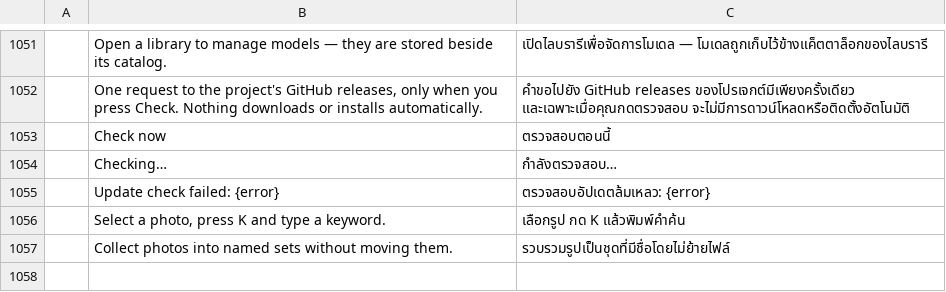
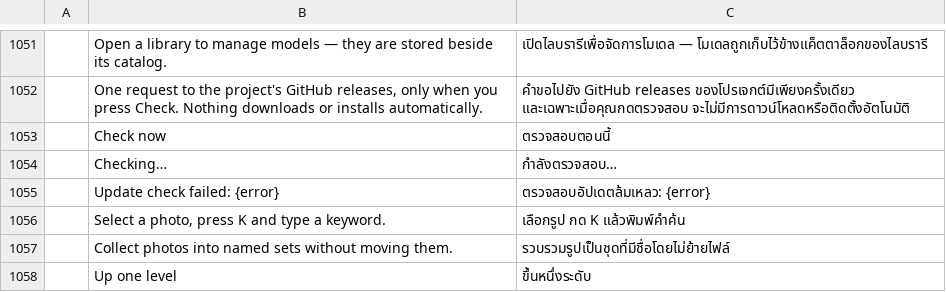
Before and after one commit to Topzic/sortlens-rust, a TSV file: crates/ui/src/i18n/th.tsv, drawn as a sheet; only a part is shown, gaps mark what is left out.

```diff
--- a/crates/ui/src/i18n/th.tsv
+++ b/crates/ui/src/i18n/th.tsv
@@ -1057 +1057,2 @@
 	Collect photos into named sets without moving them.	รวบรวมรูปเป็นชุดที่มีชื่อโดยไม่ย้ายไฟล์
+	Up one level	ขึ้นหนึ่งระดับ
```
Also changed, not shown: crates/ui/src/i18n/ar.tsv, crates/ui/src/i18n/ja.tsv, 8 other files.
